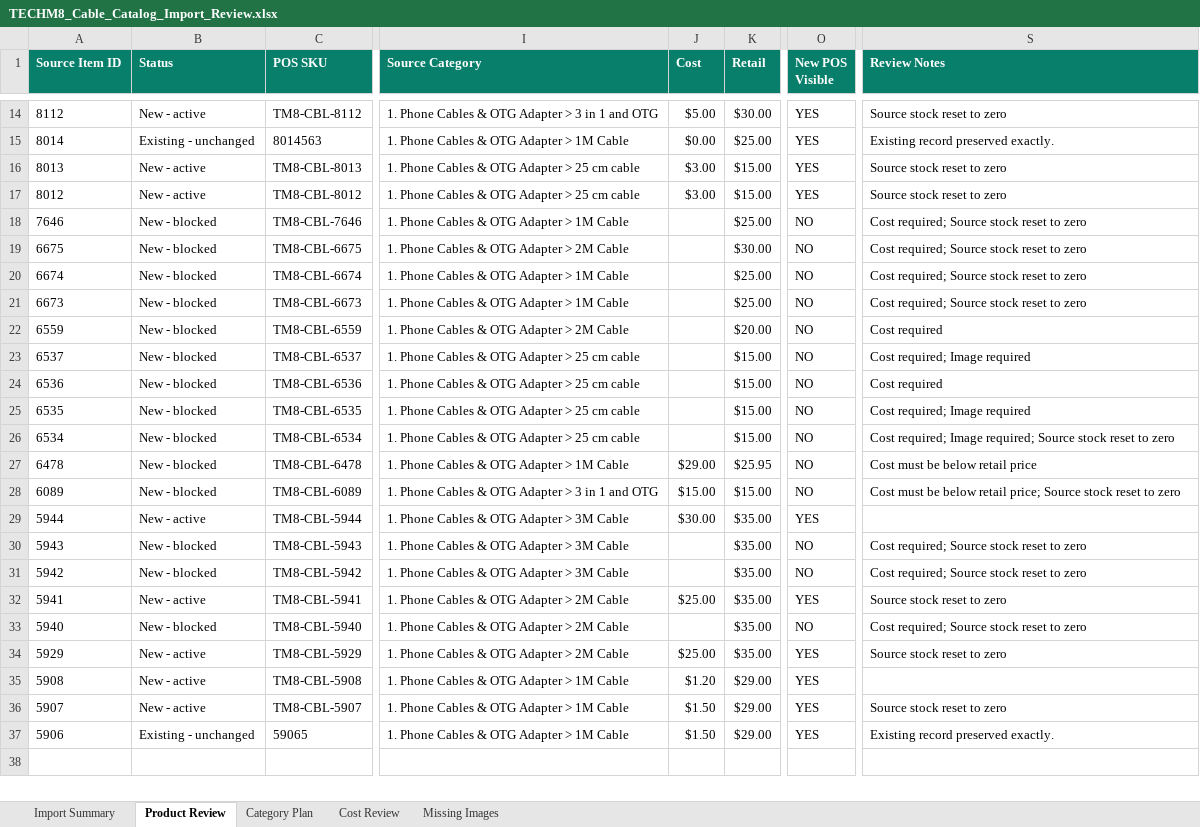
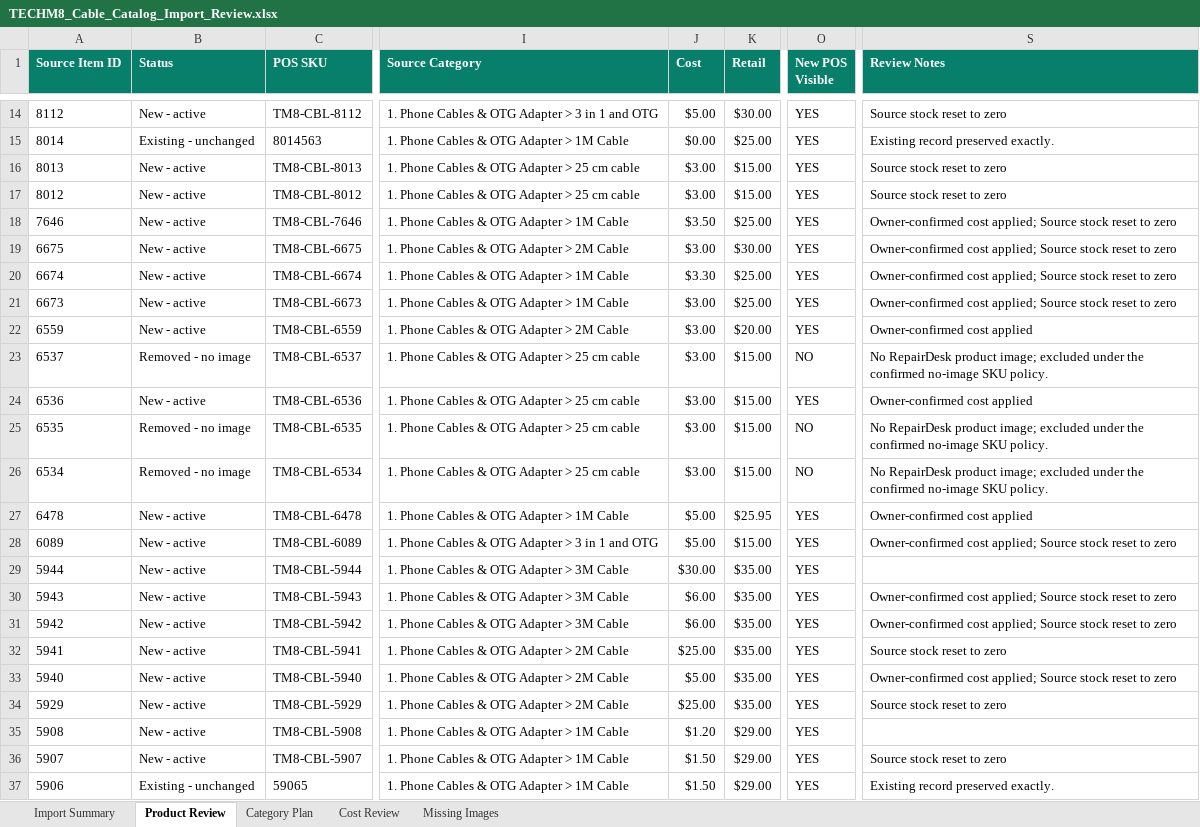
Before and after one commit to bowenmiao-tech/TECHM8-PRICE-LIST, an Excel workbook: outputs/cable-catalog-rebuild/TECHM8_Cable_Catalog_Import_Review.xlsx, sheet Product Review, drawn as a sheet; only a part is shown, gaps mark what is left out; values as stored, in another font and other column widths than the file's, no borders; table styles not drawn; the diff covers the shown part only; the diff names each change by its address in the sheet, - before the commit and + after, or states it on an @@ line.

```diff
--- a/outputs/cable-catalog-rebuild/TECHM8_Cable_Catalog_Import_Review.xlsx (sheet Product Review)
+++ b/outputs/cable-catalog-rebuild/TECHM8_Cable_Catalog_Import_Review.xlsx (sheet Product Review)
-B18:B22 (Status): New - blocked
+B18:B22 (Status): New - active
-J18 (Cost): (empty)
+J18 (Cost): $3.50
-O18:O22 (New POS Visible): NO
+O18:O22 (New POS Visible): YES
-S18:S21 (Review Notes): Cost required; Source stock…
+S18:S21 (Review Notes): Owner-confirmed cost applied; Source stock…
-J19 (Cost): (empty)
+J19 (Cost): $3.00
-J20 (Cost): (empty)
+J20 (Cost): $3.30
-J21:J26 (Cost): (empty)
+J21:J26 (Cost): $3.00
-S22 (Review Notes): Cost required
+S22 (Review Notes): Owner-confirmed cost applied
-B23 (Status): New - blocked
+B23 (Status): Removed - no image
-S23 (Review Notes): Cost required; Image required
+S23 (Review Notes): No RepairDesk product image; excluded under the confirmed no-image SKU policy.
-B24 (Status): New - blocked
+B24 (Status): New - active
-O24 (New POS Visible): NO
+O24 (New POS Visible): YES
-S24 (Review Notes): Cost required
+S24 (Review Notes): Owner-confirmed cost applied
-B25:B26 (Status): New - blocked
+B25:B26 (Status): Removed - no image
-S25 (Review Notes): Cost required; Image required
+S25 (Review Notes): No RepairDesk product image; excluded under the confirmed no-image SKU policy.
-S26 (Review Notes): Cost required; Image required; Source stock reset to zero
+S26 (Review Notes): No RepairDesk product image; excluded under the confirmed no-image SKU policy.
-B27:B28 (Status): New - blocked
+B27:B28 (Status): New - active
-J27 (Cost): $29.00
+J27 (Cost): $5.00
-O27:O28 (New POS Visible): NO
+O27:O28 (New POS Visible): YES
-S27 (Review Notes): Cost must be below retail price
+S27 (Review Notes): Owner-confirmed cost applied
-J28 (Cost): $15.00
+J28 (Cost): $5.00
-S28 (Review Notes): Cost must be below retail price; Source stock…
+S28 (Review Notes): Owner-confirmed cost applied; Source stock…
-B30:B31 (Status): New - blocked
+B30:B31 (Status): New - active
-J30:J31 (Cost): (empty)
+J30:J31 (Cost): $6.00
-O30:O31 (New POS Visible): NO
+O30:O31 (New POS Visible): YES
-S30:S31 (Review Notes): Cost required; Source stock…
+S30:S31 (Review Notes): Owner-confirmed cost applied; Source stock…
-B33 (Status): New - blocked
+B33 (Status): New - active
-J33 (Cost): (empty)
+J33 (Cost): $5.00
-O33 (New POS Visible): NO
+O33 (New POS Visible): YES
-S33 (Review Notes): Cost required; Source stock…
+S33 (Review Notes): Owner-confirmed cost applied; Source stock…
```
Also changed, not shown: 8 edited cells elsewhere in this sheet, sheet Cost Review, sheet Import Summary, sheet Missing Images, sheet Category Plan, outputs/cable-catalog-rebuild/TECHM8_Cable_Costs_To_Complete.xlsx, 6 other files.
